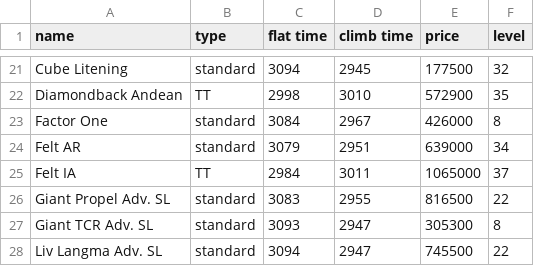
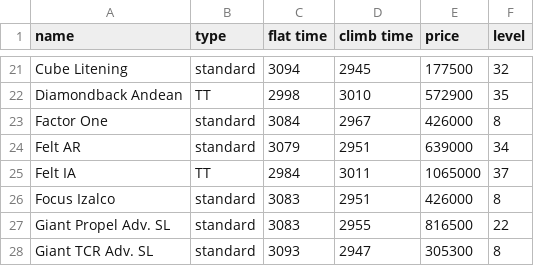
Before and after one commit to bennylp/zwift-training, a CSV file: data/frames.csv, drawn as a sheet; only a part is shown, gaps mark what is left out; the shorter side is filled out with more unchanged rows.

Commit message:
Added Focus Izalco frame, running level xps, and add option to plot SST zone in plot_power_zones_duration()

```diff
--- a/data/frames.csv
+++ b/data/frames.csv
@@ -25,2 +25,3 @@ Felt AR,standard,3079,2951,639000,34
 Felt IA,TT,2984,3011,1065000,37
+Focus Izalco,standard,3083,2951,426000,8
 Giant Propel Adv. SL,standard,3083,2955,816500,22
```
Also changed, not shown: 2 other files.
